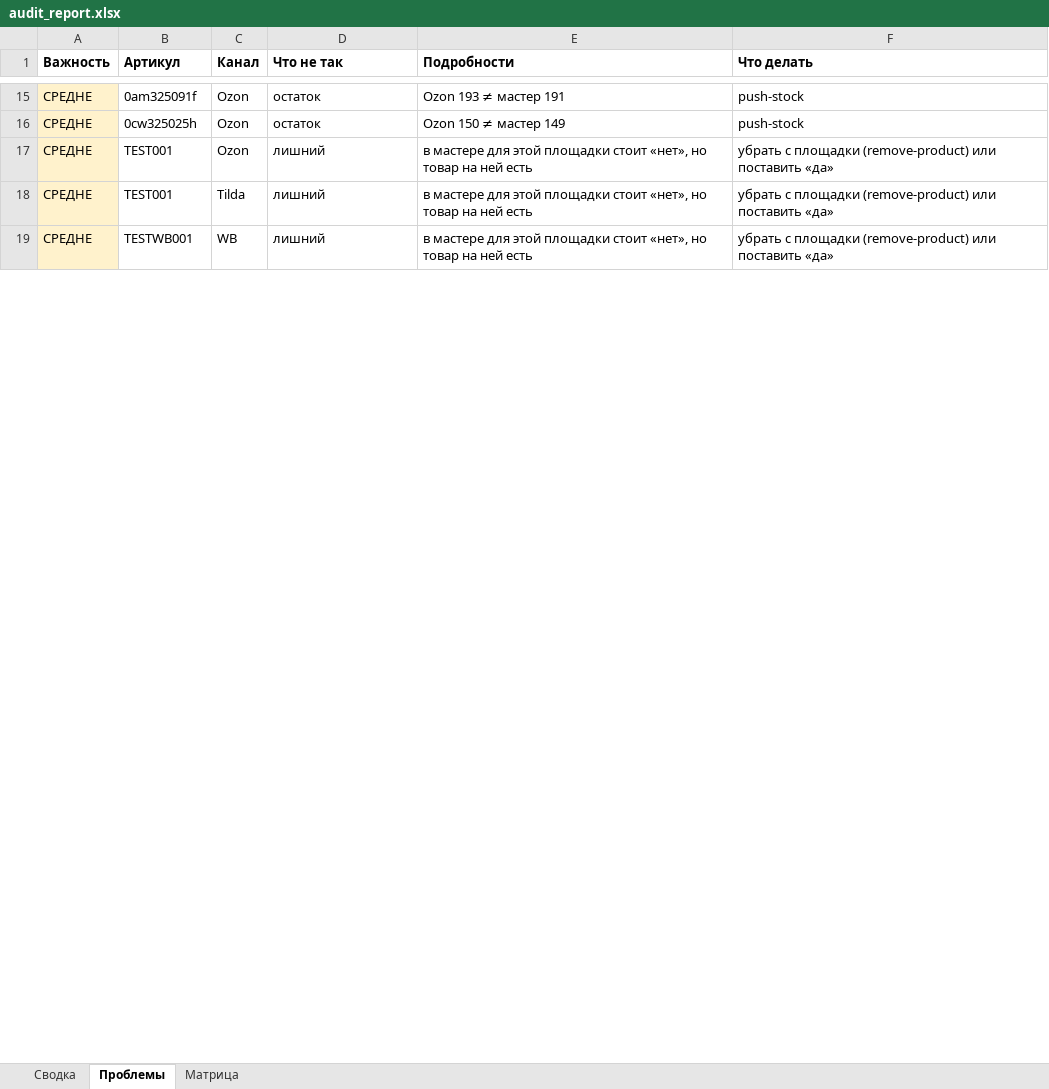
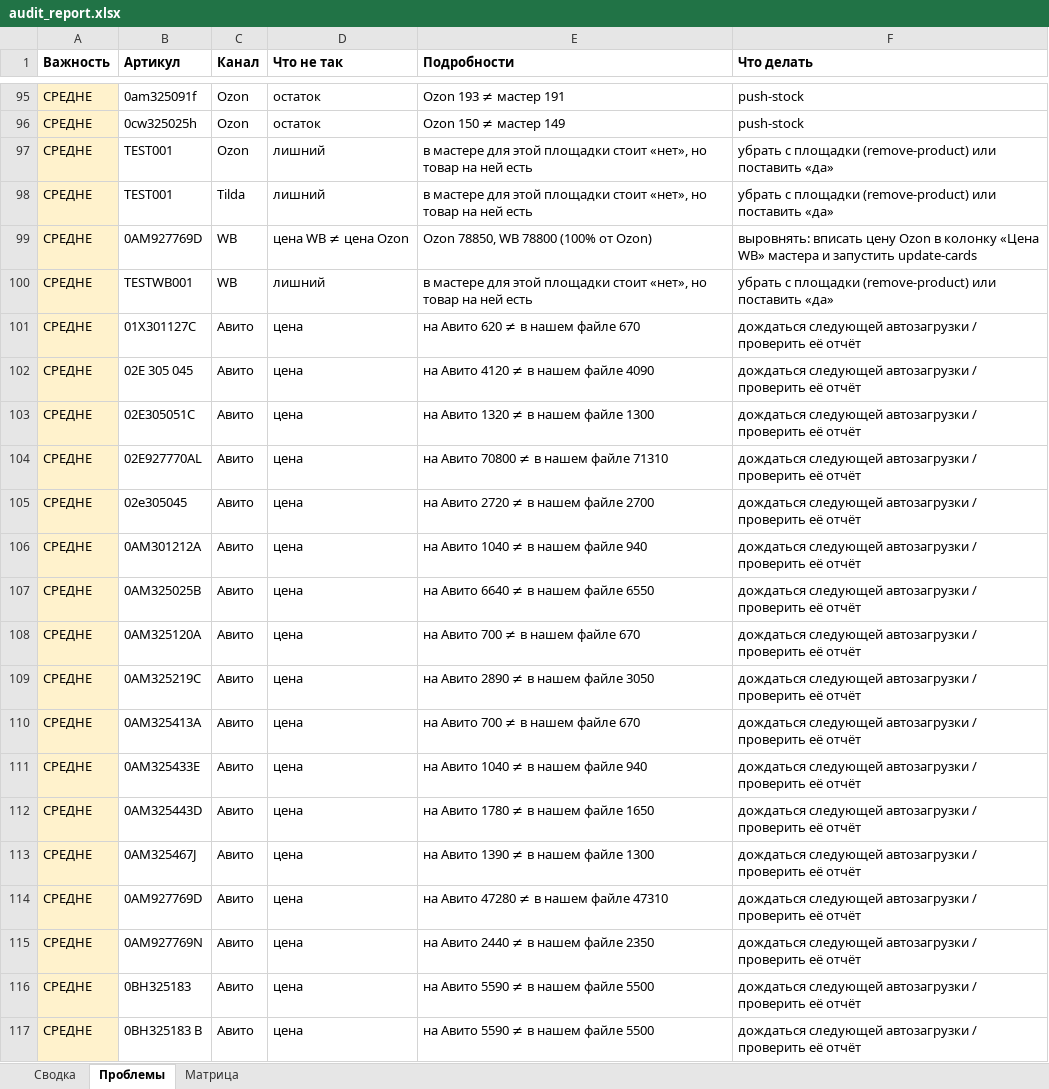
Before and after one commit to antongrigorenko844-prog/marketplace-agent, an Excel workbook: data/audit_report.xlsx, sheet Проблемы, drawn as a sheet; only a part is shown, gaps mark what is left out; values as stored, in another font and other column widths than the file's, no borders; the diff covers the shown part only; the diff names each change by its address in the sheet, - before the commit and + after, or states it on an @@ line.

```diff
--- a/data/audit_report.xlsx (sheet Проблемы)
+++ b/data/audit_report.xlsx (sheet Проблемы)
+row 99: СРЕДНЕ | 0AM927769D | WB | цена WB ≠ цена Ozon | Ozon 78850, WB 78800 (100% от Ozon) | выровнять: вписать цену Ozon в колонку «Цена WB» мастера и запустить update-cards
+row 101: СРЕДНЕ | 01X301127C | Авито | цена | на Авито 620 ≠ в нашем файле 670 | дождаться следующей автозагрузки / проверить её отчёт
+row 102: СРЕДНЕ | 02E 305 045 | Авито | цена | на Авито 4120 ≠ в нашем файле 4090 | дождаться следующей автозагрузки / проверить её отчёт
+row 103: СРЕДНЕ | 02E305051C | Авито | цена | на Авито 1320 ≠ в нашем файле 1300 | дождаться следующей автозагрузки / проверить её отчёт
+row 104: СРЕДНЕ | 02E927770AL | Авито | цена | на Авито 70800 ≠ в нашем файле 71310 | дождаться следующей автозагрузки / проверить её отчёт
+row 105: СРЕДНЕ | 02e305045 | Авито | цена | на Авито 2720 ≠ в нашем файле 2700 | дождаться следующей автозагрузки / проверить её отчёт
+row 106: СРЕДНЕ | 0AM301212A | Авито | цена | на Авито 1040 ≠ в нашем файле 940 | дождаться следующей автозагрузки / проверить её отчёт
+row 107: СРЕДНЕ | 0AM325025B | Авито | цена | на Авито 6640 ≠ в нашем файле 6550 | дождаться следующей автозагрузки / проверить её отчёт
+row 108: СРЕДНЕ | 0AM325120A | Авито | цена | на Авито 700 ≠ в нашем файле 670 | дождаться следующей автозагрузки / проверить её отчёт
+row 109: СРЕДНЕ | 0AM325219C | Авито | цена | на Авито 2890 ≠ в нашем файле 3050 | дождаться следующей автозагрузки / проверить её отчёт
+row 110: СРЕДНЕ | 0AM325413A | Авито | цена | на Авито 700 ≠ в нашем файле 670 | дождаться следующей автозагрузки / проверить её отчёт
+row 111: СРЕДНЕ | 0AM325433E | Авито | цена | на Авито 1040 ≠ в нашем файле 940 | дождаться следующей автозагрузки / проверить её отчёт
+row 112: СРЕДНЕ | 0AM325443D | Авито | цена | на Авито 1780 ≠ в нашем файле 1650 | дождаться следующей автозагрузки / проверить её отчёт
+row 113: СРЕДНЕ | 0AM325467J | Авито | цена | на Авито 1390 ≠ в нашем файле 1300 | дождаться следующей автозагрузки / проверить её отчёт
+row 114: СРЕДНЕ | 0AM927769D | Авито | цена | на Авито 47280 ≠ в нашем файле 47310 | дождаться следующей автозагрузки / проверить её отчёт
+row 115: СРЕДНЕ | 0AM927769N | Авито | цена | на Авито 2440 ≠ в нашем файле 2350 | дождаться следующей автозагрузки / проверить её отчёт
+row 116: СРЕДНЕ | 0BH325183 | Авито | цена | на Авито 5590 ≠ в нашем файле 5500 | дождаться следующей автозагрузки / проверить её отчёт
+row 117: СРЕДНЕ | 0BH325183 B | Авито | цена | на Авито 5590 ≠ в нашем файле 5500 | дождаться следующей автозагрузки / проверить её отчёт
```
Also changed, not shown: 225 added rows and 28 edited cells elsewhere in this sheet, sheet Матрица, sheet Сводка, data/avito_feed.xlsx, data/avito_site_price_overrides.xlsx, 15 other files.
